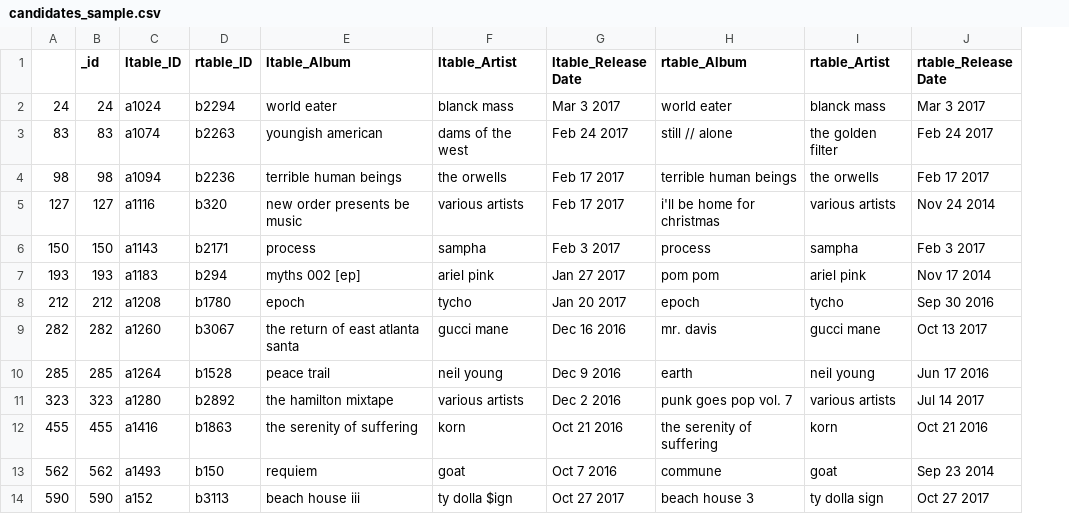
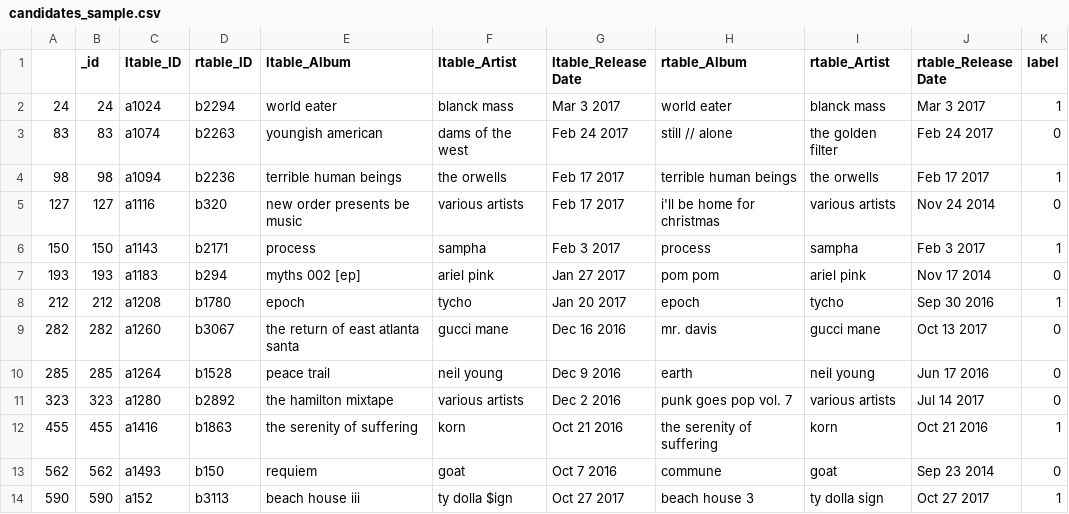
Before and after one commit to dereklh4/cs839_stage3, a CSV file: candidates_sample.csv, drawn as a sheet; only a part is shown; the diff names each change by its address in the sheet, - before the commit and + after, or states it on an @@ line.

Commit message:
add first 100 sample labels

```diff
--- a/candidates_sample.csv
+++ b/candidates_sample.csv
+column K (label), rows 2-14: 1 | 0 | 1 | 0 | 1 | 0 | 1 | 0 | 0 | 0 | 1 | 0 | 1
```
